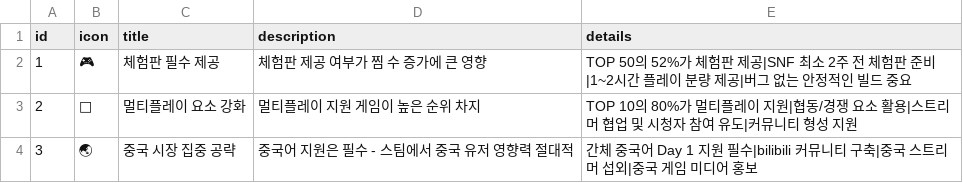
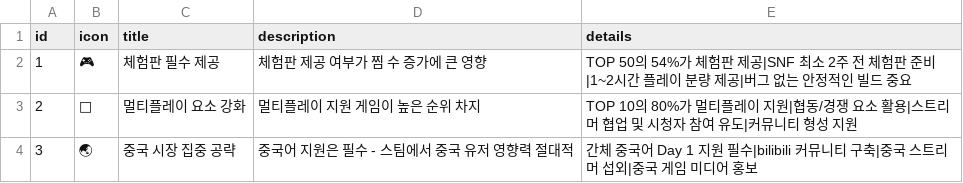
Before and after one commit to noodle-kim/snf-dashboard-202506, a CSV file: github_data/01_executive/01_strategies.csv, drawn as a sheet.

```diff
--- a/github_data/01_executive/01_strategies.csv
+++ b/github_data/01_executive/01_strategies.csv
@@ -1,3 +1,3 @@
 id,icon,title,description,details
-1,🎮,체험판 필수 제공,체험판 제공 여부가 찜 수 증가에 큰 영향,TOP 50의 52%가 체험판 제공|SNF 최소 2주 전 체험판 준비|1~2시간 플레이 분량 제공|버그 없는 안정적인 빌드 중요
+1,🎮,체험판 필수 제공,체험판 제공 여부가 찜 수 증가에 큰 영향,TOP 50의 54%가 체험판 제공|SNF 최소 2주 전 체험판 준비|1~2시간 플레이 분량 제공|버그 없는 안정적인 빌드 중요
 2,👥,멀티플레이 요소 강화,멀티플레이 지원 게임이 높은 순위 차지,TOP 10의 80%가 멀티플레이 지원|협동/경쟁 요소 활용|스트리머 협업 및 시청자 참여 유도|커뮤니티 형성 지원
```
Also changed, not shown: github_data/01_executive/03_insights.csv, github_data/02_top_games/04_top10_charts.csv, 4 other files.
